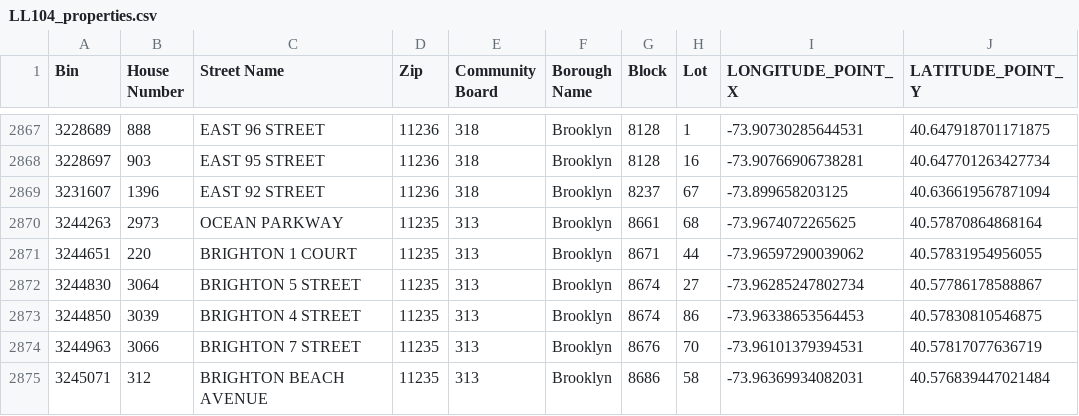
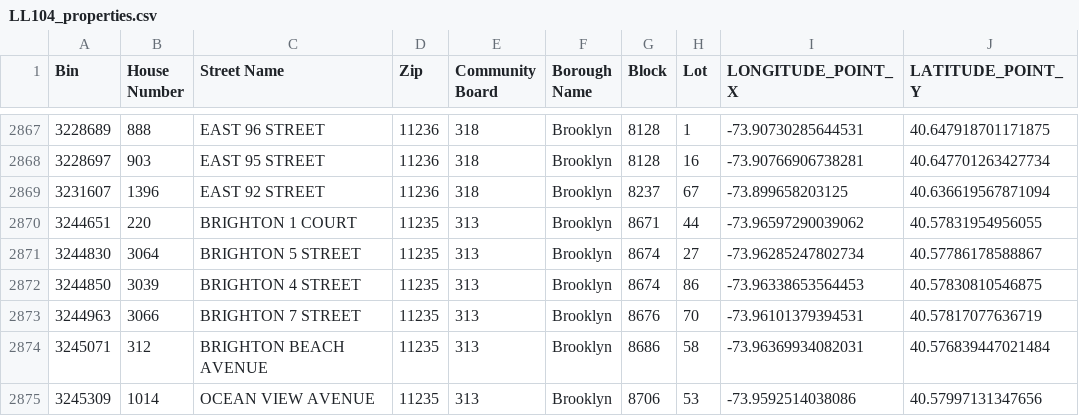
Before and after one commit to NYCDOB/LL104, a CSV file: data/LL104_properties.csv, drawn as a sheet; only a part is shown, gaps mark what is left out; the shorter side is filled out with more unchanged rows; the diff names each change by its address in the sheet, - before the commit and + after, or states it on an @@ line.

```diff
--- a/data/LL104_properties.csv
+++ b/data/LL104_properties.csv
-row 2870: 3244263 | 2973 | OCEAN PARKWAY | 11235 | 313 | Brooklyn | 8661 | 68 | -73.9674072265625 | 40.57870864868164
```
Also changed, not shown: data/LL104_details.csv, 2 other files.
